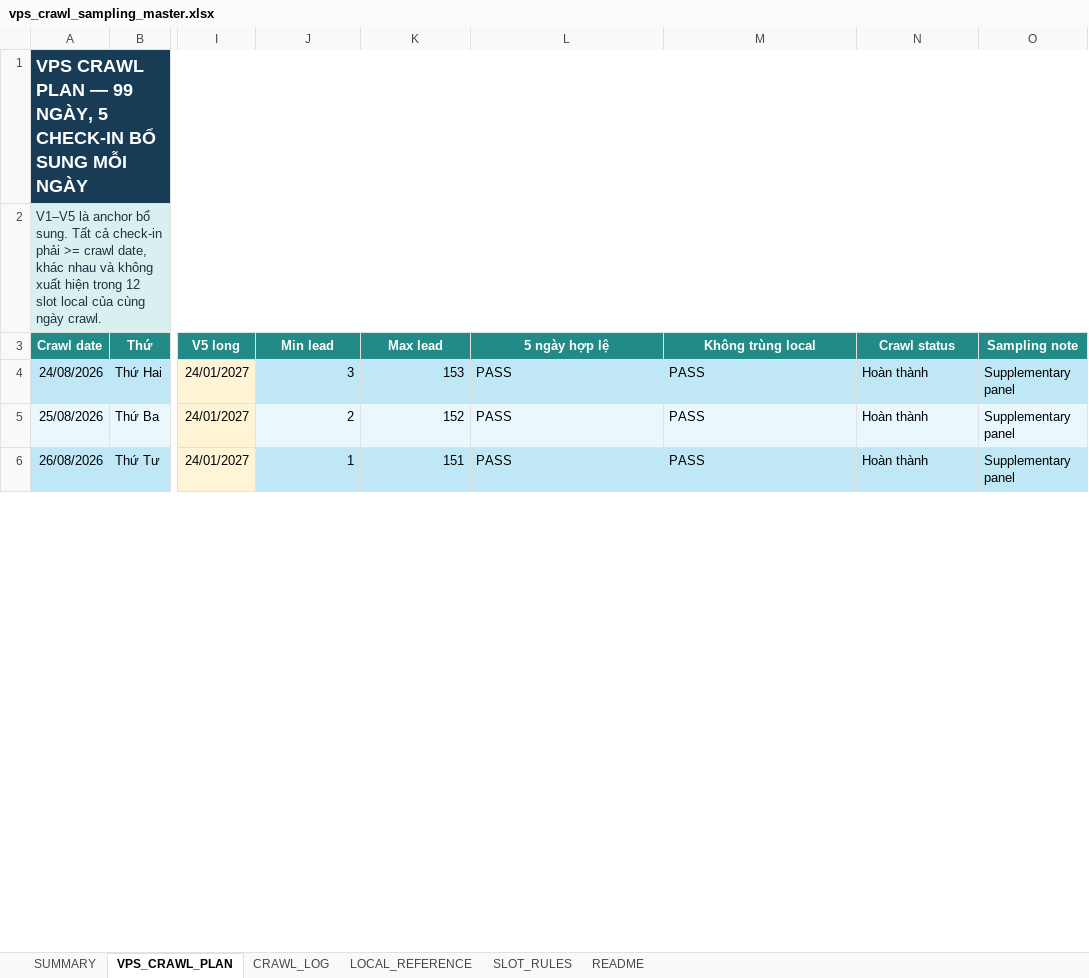
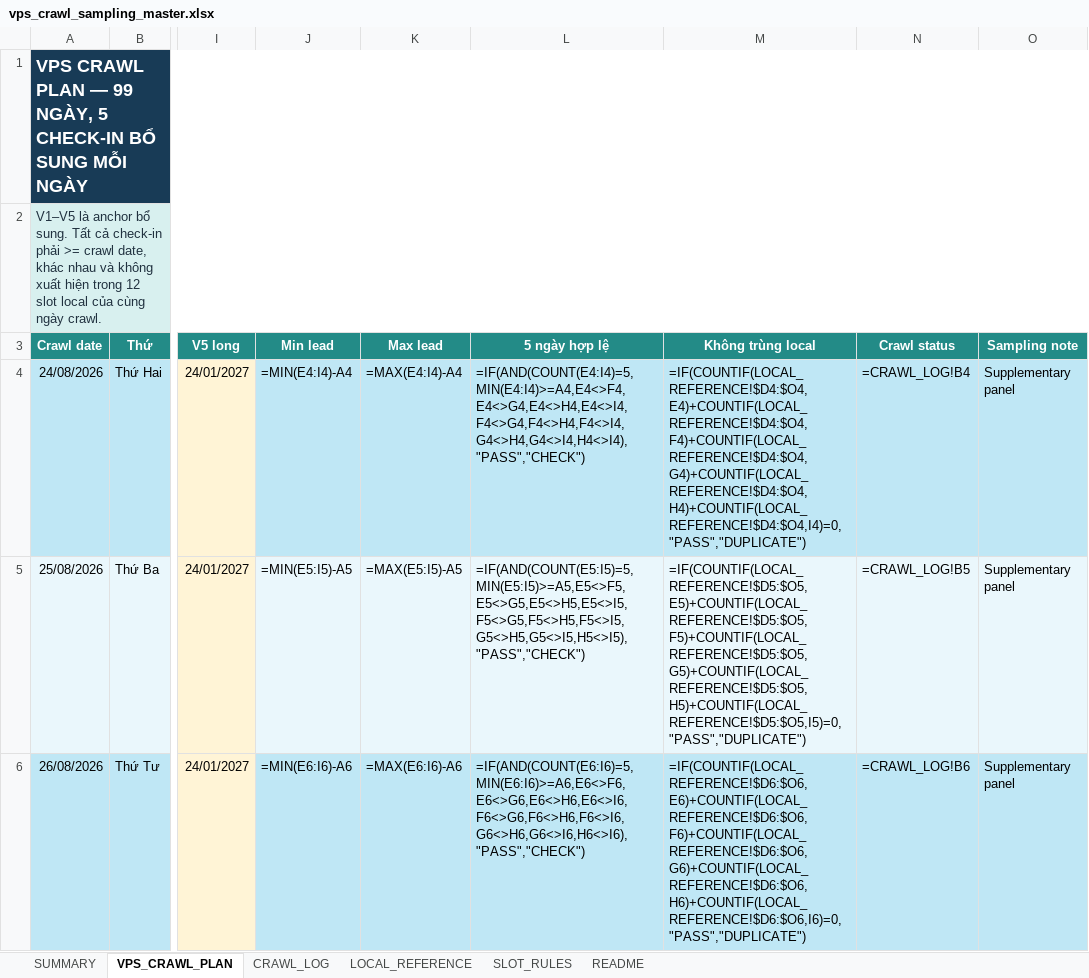
Before and after one commit to Andnm/capstone-master, an Excel workbook: outputs/vps-crawl-planner-20260823/vps_crawl_sampling_master.xlsx, sheet VPS_CRAWL_PLAN, drawn as a sheet; only a part is shown, gaps mark what is left out; values as stored, in another font and other column widths than the file's, no borders; formulas without a stored value are shown as written; conditional formats and table styles not drawn; the diff covers the shown part only; the diff names each change by its address in the sheet, - before the commit and + after, or states it on an @@ line.

Commit message:
feat: update crawl 4/10

```diff
--- a/outputs/vps-crawl-planner-20260823/vps_crawl_sampling_master.xlsx (sheet VPS_CRAWL_PLAN)
+++ b/outputs/vps-crawl-planner-20260823/vps_crawl_sampling_master.xlsx (sheet VPS_CRAWL_PLAN)
-J4 (Min lead): 3
+J4 (Min lead): =MIN(E4:I4)-A4
-K4 (Max lead): 153
+K4 (Max lead): =MAX(E4:I4)-A4
-L4 (5 ngày hợp lệ): PASS
+L4 (5 ngày hợp lệ): =IF(AND(COUNT(E4:I4)=5,MIN(E4:I4)>=A4,E4<>F4,E4<>G4,E4<>H4,E4<>I4,F4<>G4,F4<>H4,F4<>I4,G4<>H4,G4<>I4,H4<>I4),"PASS","CHECK")
-M4 (Không trùng local): PASS
+M4 (Không trùng local): =IF(COUNTIF(LOCAL_REFERENCE!$D4:$O4,E4)+COUNTIF(LOCAL_REFERENCE!$D4:$O4,F4)+COUNTIF(LOCAL_REFERENCE!$D4:$O4,G4)+COUNTIF(LOCAL_REFERENCE!$D4:$O4,H4)+COUNTIF(LOCAL_REFERENCE!$D4:$O4,I4)=0,"PASS","DUPLICATE")
-N4 (Crawl status): Hoàn thành
+N4 (Crawl status): =CRAWL_LOG!B4
-J5 (Min lead): 2
+J5 (Min lead): =MIN(E5:I5)-A5
-K5 (Max lead): 152
+K5 (Max lead): =MAX(E5:I5)-A5
-L5 (5 ngày hợp lệ): PASS
+L5 (5 ngày hợp lệ): =IF(AND(COUNT(E5:I5)=5,MIN(E5:I5)>=A5,E5<>F5,E5<>G5,E5<>H5,E5<>I5,F5<>G5,F5<>H5,F5<>I5,G5<>H5,G5<>I5,H5<>I5),"PASS","CHECK")
-M5 (Không trùng local): PASS
+M5 (Không trùng local): =IF(COUNTIF(LOCAL_REFERENCE!$D5:$O5,E5)+COUNTIF(LOCAL_REFERENCE!$D5:$O5,F5)+COUNTIF(LOCAL_REFERENCE!$D5:$O5,G5)+COUNTIF(LOCAL_REFERENCE!$D5:$O5,H5)+COUNTIF(LOCAL_REFERENCE!$D5:$O5,I5)=0,"PASS","DUPLICATE")
-N5 (Crawl status): Hoàn thành
+N5 (Crawl status): =CRAWL_LOG!B5
-J6 (Min lead): 1
+J6 (Min lead): =MIN(E6:I6)-A6
-K6 (Max lead): 151
+K6 (Max lead): =MAX(E6:I6)-A6
-L6 (5 ngày hợp lệ): PASS
+L6 (5 ngày hợp lệ): =IF(AND(COUNT(E6:I6)=5,MIN(E6:I6)>=A6,E6<>F6,E6<>G6,E6<>H6,E6<>I6,F6<>G6,F6<>H6,F6<>I6,G6<>H6,G6<>I6,H6<>I6),"PASS","CHECK")
-M6 (Không trùng local): PASS
+M6 (Không trùng local): =IF(COUNTIF(LOCAL_REFERENCE!$D6:$O6,E6)+COUNTIF(LOCAL_REFERENCE!$D6:$O6,F6)+COUNTIF(LOCAL_REFERENCE!$D6:$O6,G6)+COUNTIF(LOCAL_REFERENCE!$D6:$O6,H6)+COUNTIF(LOCAL_REFERENCE!$D6:$O6,I6)=0,"PASS","DUPLICATE")
-N6 (Crawl status): Hoàn thành
+N6 (Crawl status): =CRAWL_LOG!B6
```
Also changed, not shown: 480 edited cells elsewhere in this sheet, sheet CRAWL_LOG, sheet SUMMARY, outputs/crawl-data-planner-20260816/crawl_sampling_master.xlsx.
